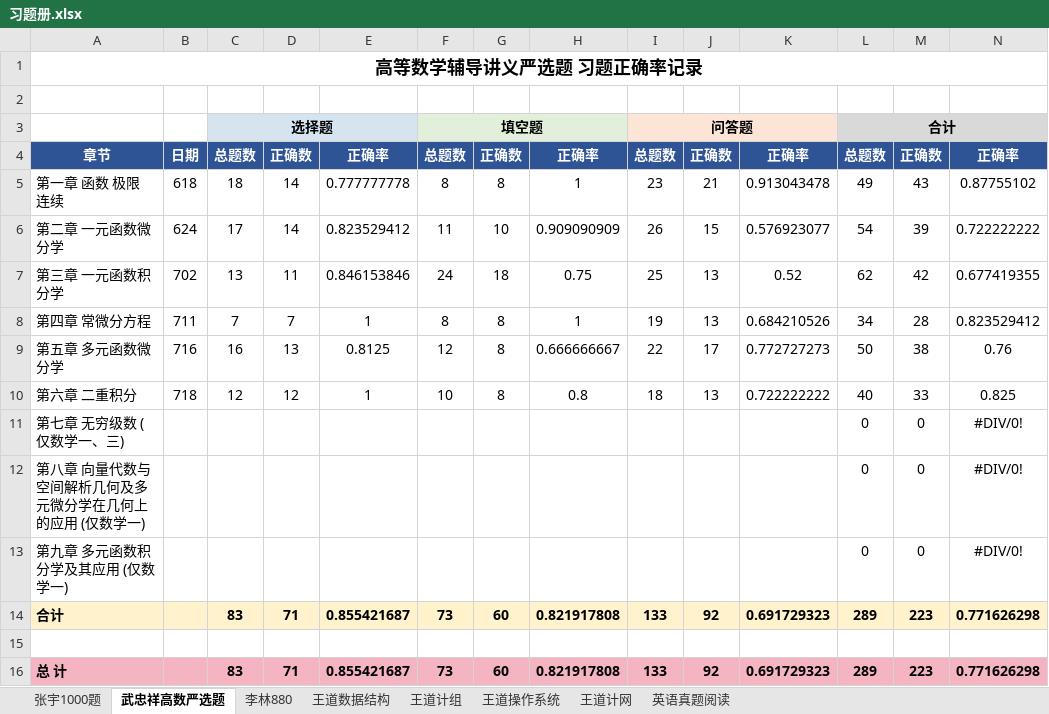
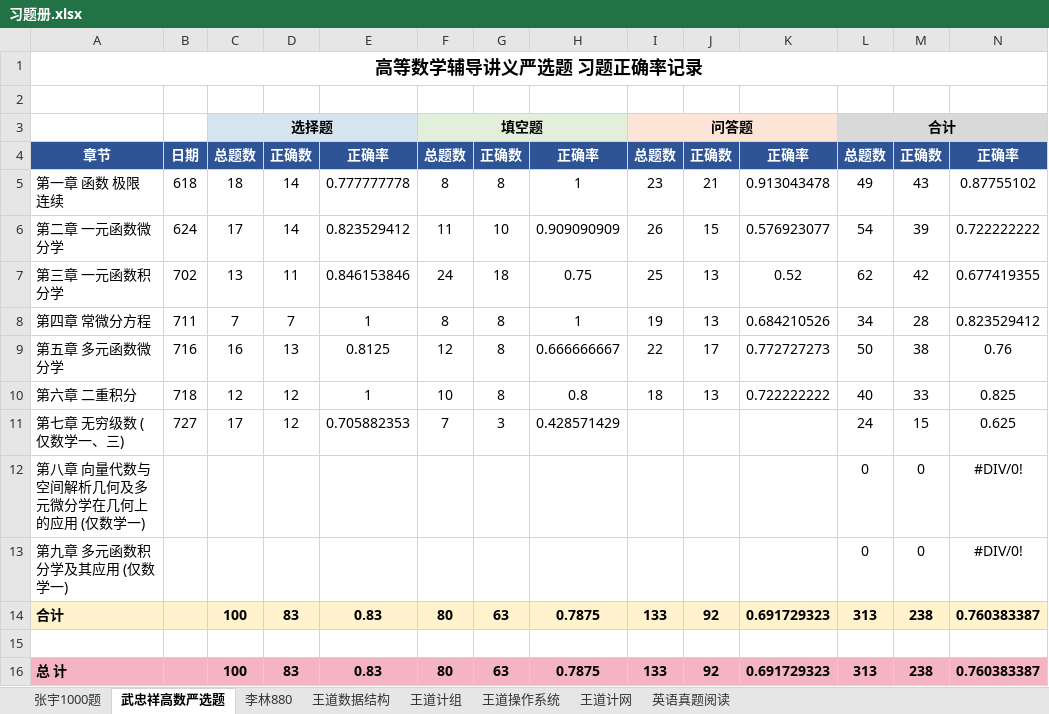
Before and after one commit to TsukiKumiho/obsidian_notes, an Excel workbook: 习题册.xlsx, sheet 武忠祥高数严选题, drawn as a sheet; values as stored, in another font and other column widths than the file's, no borders; conditional formats not drawn; the diff names each change by its address in the sheet, - before the commit and + after, or states it on an @@ line.

```diff
--- a/习题册.xlsx (sheet 武忠祥高数严选题)
+++ b/习题册.xlsx (sheet 武忠祥高数严选题)
-B11: (empty)
+B11: 727
-C11: (empty)
+C11: 17
-D11: (empty)
+D11: 12
-E11: (empty)
+E11: 0.705882353
-F11: (empty)
+F11: 7
-G11: (empty)
+G11: 3
-H11: (empty)
+H11: 0.428571429
-L11: 0
+L11: 24
-M11: 0
+M11: 15
-N11: #DIV/0!
+N11: 0.625
-C14: 83
+C14: 100
-D14: 71
+D14: 83
-E14: 0.855421687
+E14: 0.83
-F14: 73
+F14: 80
-G14: 60
+G14: 63
-H14: 0.821917808
+H14: 0.7875
-L14: 289
+L14: 313
-M14: 223
+M14: 238
-N14: 0.771626298
+N14: 0.760383387
-C16: 83
+C16: 100
-D16: 71
+D16: 83
-E16: 0.855421687
+E16: 0.83
-F16: 73
+F16: 80
-G16: 60
+G16: 63
-H16: 0.821917808
+H16: 0.7875
-L16: 289
+L16: 313
-M16: 223
+M16: 238
-N16: 0.771626298
+N16: 0.760383387
```
Also changed, not shown: 18 other files.
